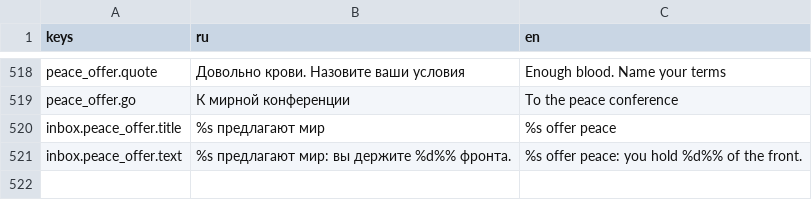
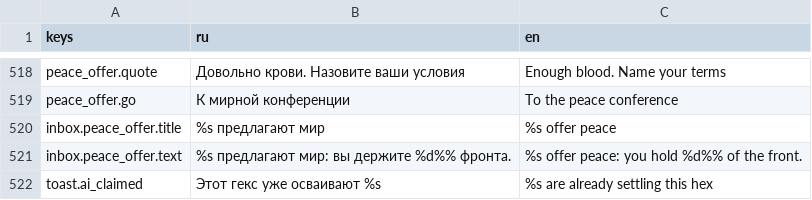
Before and after one commit to kaboomenko/Raivon, a CSV file: game/locale/strings.csv, drawn as a sheet; only a part is shown, gaps mark what is left out; the diff names each change by its address in the sheet, - before the commit and + after, or states it on an @@ line.

```diff
--- a/game/locale/strings.csv
+++ b/game/locale/strings.csv
+row 522: toast.ai_claimed | Этот гекс уже осваивают %s | %s are already settling this hex
```
Also changed, not shown: 5 other files.
